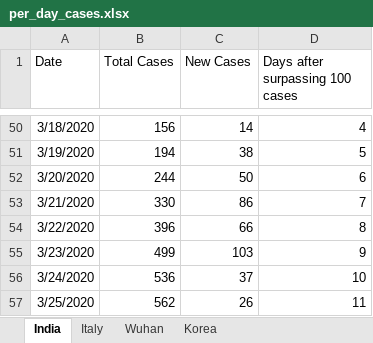
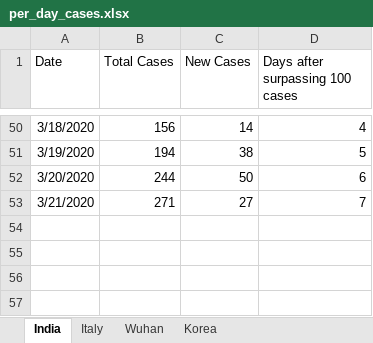
Before and after one commit to aagarwal937/COVID-2019-Prediction, an Excel workbook: per_day_cases.xlsx, sheet India, drawn as a sheet; only a part is shown, gaps mark what is left out; values as stored, in another font and other column widths than the file's, no borders; the diff names each change by its address in the sheet, - before the commit and + after, or states it on an @@ line.

```diff
--- a/per_day_cases.xlsx (sheet India)
+++ b/per_day_cases.xlsx (sheet India)
-B53 (Total Cases): 330
+B53 (Total Cases): 271
-C53 (New Cases): 86
+C53 (New Cases): 27
-row 54: 3/22/2020 | 396 | 66 | 8
-row 55: 3/23/2020 | 499 | 103 | 9
-row 56: 3/24/2020 | 536 | 37 | 10
-row 57: 3/25/2020 | 562 | 26 | 11
```
Also changed, not shown: sheet Italy, sheet Korea, sheet Wuhan, Covid cases in India.xlsx, 9 other files.
